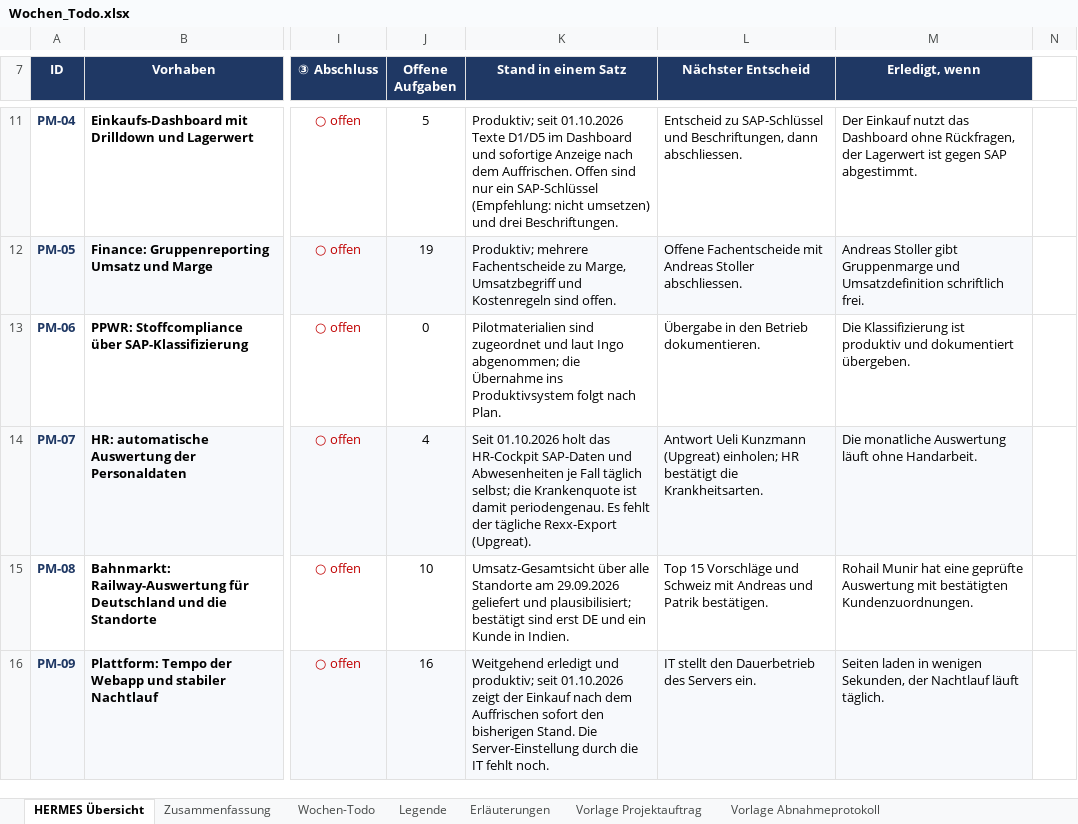
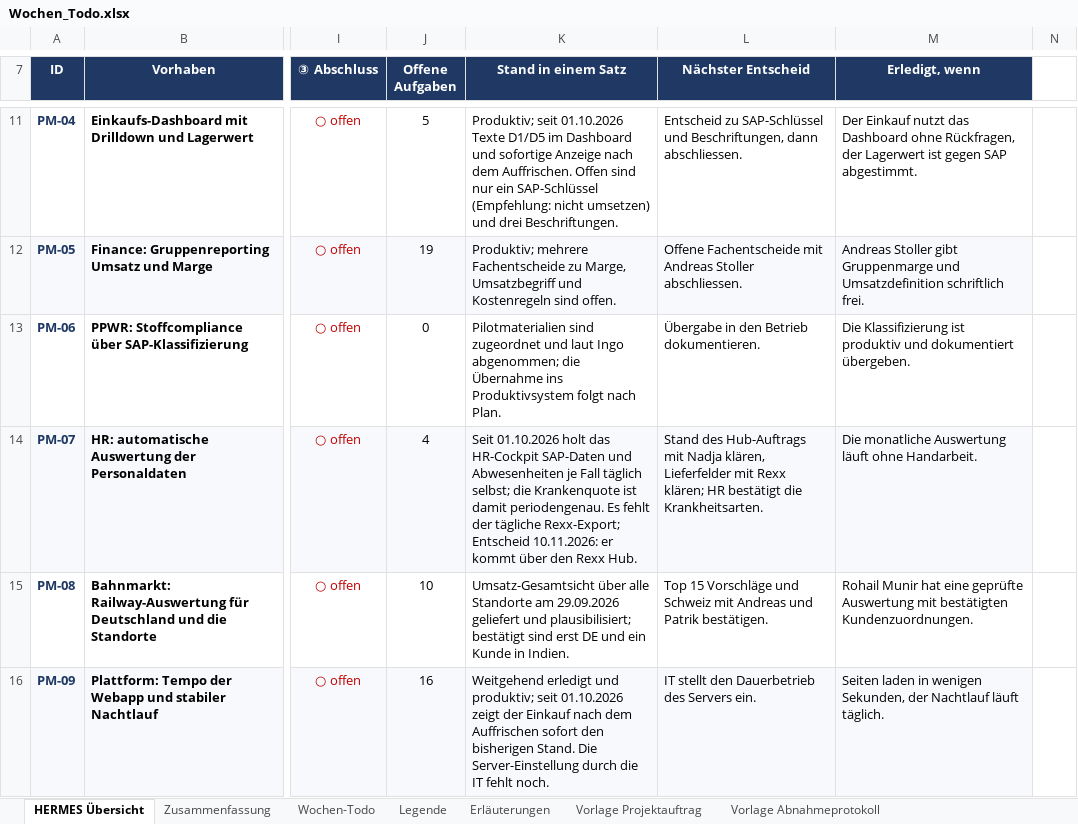
Before and after one commit to metacube2/Ai, an Excel workbook: TrafagSalesExporter/projektmanagement/Wochen_Todo.xlsx, sheet HERMES Übersicht, drawn as a sheet; only a part is shown, gaps mark what is left out; values as stored, in another font and other column widths than the file's, no borders; charts and pictures and conditional formats not drawn; the diff names each change by its address in the sheet, - before the commit and + after, or states it on an @@ line.

```diff
--- a/TrafagSalesExporter/projektmanagement/Wochen_Todo.xlsx (sheet HERMES Übersicht)
+++ b/TrafagSalesExporter/projektmanagement/Wochen_Todo.xlsx (sheet HERMES Übersicht)
-K14 (Stand in einem Satz): …der tägliche Rexx-Export (Upgreat).
+K14 (Stand in einem Satz): …der tägliche Rexx-Export; Entscheid 10.11.2026: er kommt über den Rexx Hub.
-L14 (Nächster Entscheid): Antwort Ueli Kunzmann (Upgreat) einholen; HR bestätigt…
+L14 (Nächster Entscheid): Stand des Hub-Auftrags mit Nadja klären, Lieferfelder mit Rexx klären; HR bestätigt…
```
Also changed, not shown: sheet Zusammenfassung, sheet Wochen-Todo, TrafagSalesExporter/projektmanagement/Status_kurz.xlsx, 8 other files.
